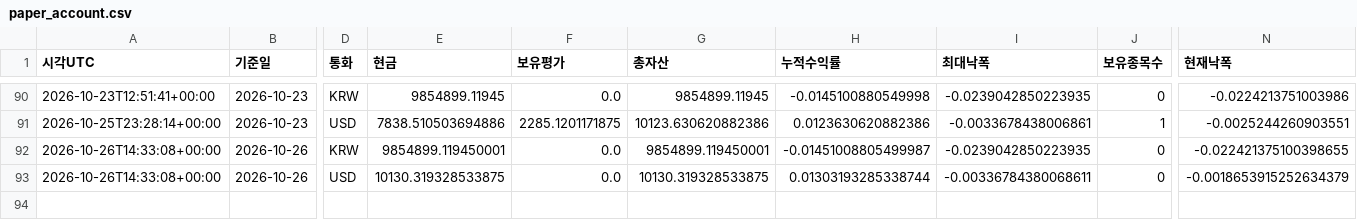
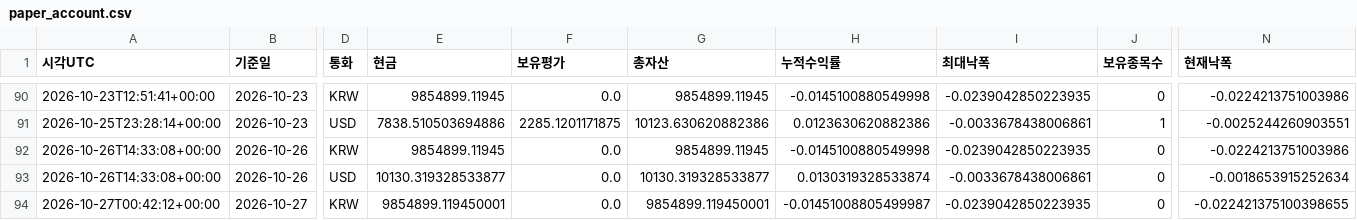
Before and after one commit to dg4200355-arch/apex-ai-trading-bot, a CSV file: reports/paper_account.csv, drawn as a sheet; only a part is shown, gaps mark what is left out; rows hold the shown columns only; the diff names each change by its address in the sheet, - before the commit and + after, or states it on an @@ line.

```diff
--- a/reports/paper_account.csv
+++ b/reports/paper_account.csv
-E92 (현금): 9854899.119450001
+E92 (현금): 9854899.11945
-G92 (총자산): 9854899.119450001
+G92 (총자산): 9854899.11945
-H92 (누적수익률): -0.01451008805499987
+H92 (누적수익률): -0.0145100880549998
-N92 (현재낙폭): -0.022421375100398655
+N92 (현재낙폭): -0.0224213751003986
-E93 (현금): 10130.319328533875
+E93 (현금): 10130.319328533877
-G93 (총자산): 10130.319328533875
+G93 (총자산): 10130.319328533877
-H93 (누적수익률): 0.01303193285338744
+H93 (누적수익률): 0.0130319328533874
-I93 (최대낙폭): -0.00336784380068611
+I93 (최대낙폭): -0.0033678438006861
-N93 (현재낙폭): -0.0018653915252634379
+N93 (현재낙폭): -0.0018653915252634
+row 94: 2026-10-27T00:42:12+00:00 | 2026-10-27 | KRW | 9854899.119450001 | 0.0 | 9854899.119450001 | -0.01451008805499987 | -0.0239042850223935 | 0 | -0.022421375100398655
```
Also changed, not shown: reports/latest_confirmation.csv, reports/latest_validation.csv, 12 other files.
